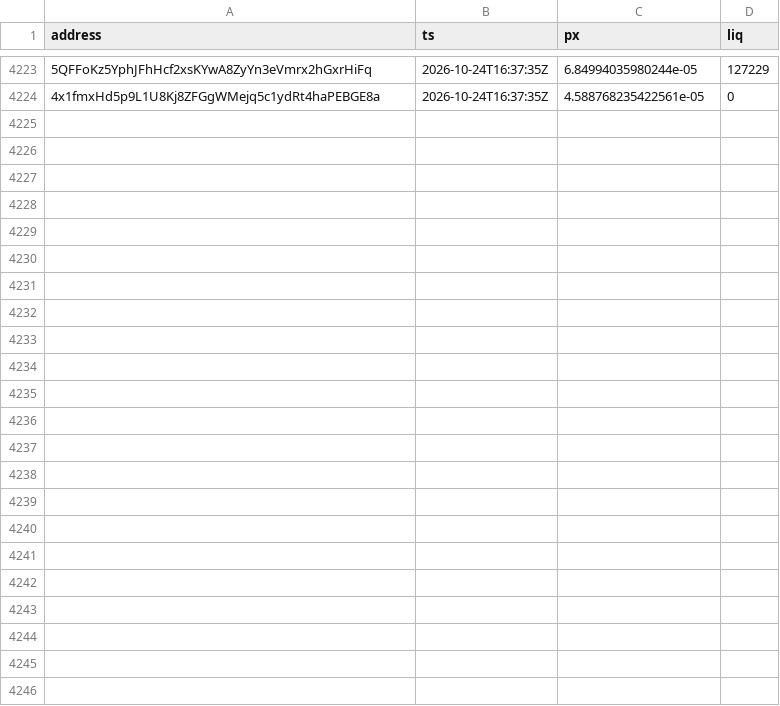
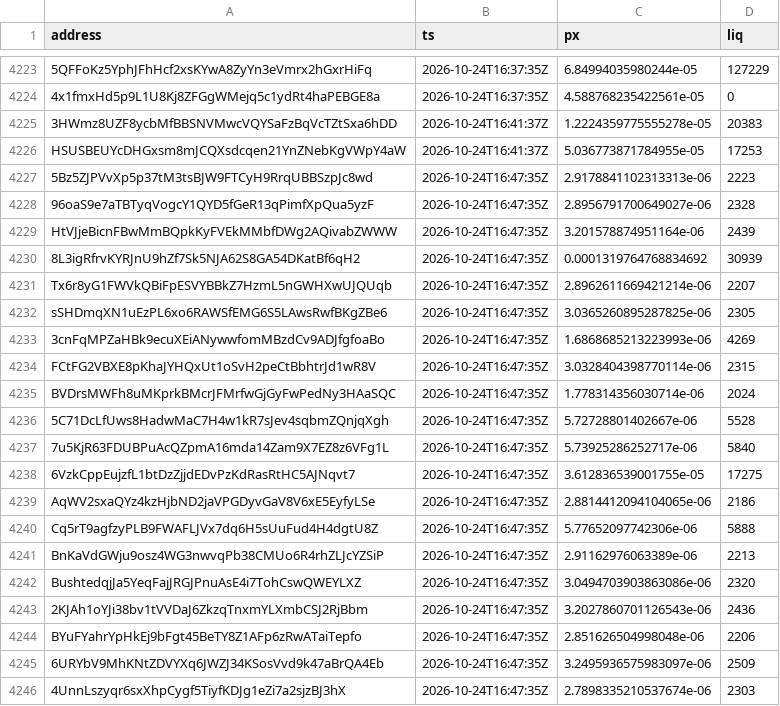
Before and after one commit to westphal03/meme-scanner, a CSV file: data/double_px.csv, drawn as a sheet; only a part is shown, gaps mark what is left out; the diff names each change by its address in the sheet, - before the commit and + after, or states it on an @@ line.

```diff
--- a/data/double_px.csv
+++ b/data/double_px.csv
+row 4225: 3HWmz8UZF8ycbMfBBSNVMwcVQYSaFzBqVcTZtSxa6hDD | 2026-10-24T16:41:37Z | 1.2224359775555278e-05 | 20383
+row 4226: HSUSBEUYcDHGxsm8mJCQXsdcqen21YnZNebKgVWpY4aW | 2026-10-24T16:41:37Z | 5.036773871784955e-05 | 17253
+row 4227: 5Bz5ZJPVvXp5p37tM3tsBJW9FTCyH9RrqUBBSzpJc8wd | 2026-10-24T16:47:35Z | 2.9178841102313313e-06 | 2223
+row 4228: 96oaS9e7aTBTyqVogcY1QYD5fGeR13qPimfXpQua5yzF | 2026-10-24T16:47:35Z | 2.8956791700649027e-06 | 2328
+row 4229: HtVJjeBicnFBwMmBQpkKyFVEkMMbfDWg2AQivabZWWW | 2026-10-24T16:47:35Z | 3.201578874951164e-06 | 2439
+row 4230: 8L3igRfrvKYRJnU9hZf7Sk5NJA62S8GA54DKatBf6qH2 | 2026-10-24T16:47:35Z | 0.0001319764768834692 | 30939
+row 4231: Tx6r8yG1FWVkQBiFpESVYBBkZ7HzmL5nGWHXwUJQUqb | 2026-10-24T16:47:35Z | 2.8962611669421214e-06 | 2207
+row 4232: sSHDmqXN1uEzPL6xo6RAWSfEMG6S5LAwsRwfBKgZBe6 | 2026-10-24T16:47:35Z | 3.0365260895287825e-06 | 2305
+row 4233: 3cnFqMPZaHBk9ecuXEiANywwfomMBzdCv9ADJfgfoaBo | 2026-10-24T16:47:35Z | 1.6868685213223993e-06 | 4269
+row 4234: FCtFG2VBXE8pKhaJYHQxUt1oSvH2peCtBbhtrJd1wR8V | 2026-10-24T16:47:35Z | 3.0328404398770114e-06 | 2315
+row 4235: BVDrsMWFh8uMKprkBMcrJFMrfwGjGyFwPedNy3HAaSQC | 2026-10-24T16:47:35Z | 1.778314356030714e-06 | 2024
+row 4236: 5C71DcLfUws8HadwMaC7H4w1kR7sJev4sqbmZQnjqXgh | 2026-10-24T16:47:35Z | 5.72728801402667e-06 | 5528
+row 4237: 7u5KjR63FDUBPuAcQZpmA16mda14Zam9X7EZ8z6VFg1L | 2026-10-24T16:47:35Z | 5.73925286252717e-06 | 5840
+row 4238: 6VzkCppEujzfL1btDzZjjdEDvPzKdRasRtHC5AJNqvt7 | 2026-10-24T16:47:35Z | 3.612836539001755e-05 | 17275
+row 4239: AqWV2sxaQYz4kzHjbND2jaVPGDyvGaV8V6xE5EyfyLSe | 2026-10-24T16:47:35Z | 2.8814412094104065e-06 | 2186
+row 4240: Cq5rT9agfzyPLB9FWAFLJVx7dq6H5sUuFud4H4dgtU8Z | 2026-10-24T16:47:35Z | 5.77652097742306e-06 | 5888
+row 4241: BnKaVdGWju9osz4WG3nwvqPb38CMUo6R4rhZLJcYZSiP | 2026-10-24T16:47:35Z | 2.91162976063389e-06 | 2213
+row 4242: BushtedqjJa5YeqFajJRGJPnuAsE4i7TohCswQWEYLXZ | 2026-10-24T16:47:35Z | 3.0494703903863086e-06 | 2320
+row 4243: 2KJAh1oYJi38bv1tVVDaJ6ZkzqTnxmYLXmbCSJ2RjBbm | 2026-10-24T16:47:35Z | 3.2027860701126543e-06 | 2436
+row 4244: BYuFYahrYpHkEj9bFgt45BeTY8Z1AFp6zRwATaiTepfo | 2026-10-24T16:47:35Z | 2.851626504998048e-06 | 2206
+row 4245: 6URYbV9MhKNtZDVYXq6JWZJ34KSosVvd9k47aBrQA4Eb | 2026-10-24T16:47:35Z | 3.2495936575983097e-06 | 2509
+row 4246: 4UnnLszyqr6sxXhpCygf5TiyfKDJg1eZi7a2sjzBJ3hX | 2026-10-24T16:47:35Z | 2.7898335210537674e-06 | 2303
```
Also changed, not shown: data/double_book.csv, data/enrich.csv, 4 other files.
